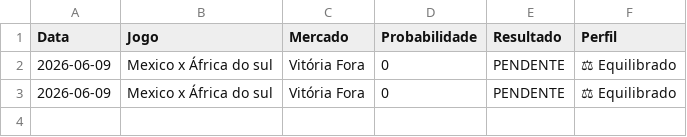
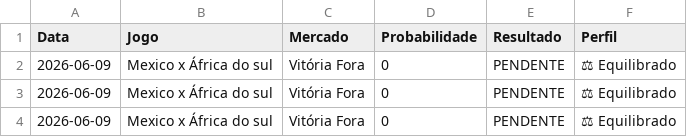
Before and after one commit to Sabonete190/bot-copa-do-mundo, a CSV file: aprendizado_copa.csv, drawn as a sheet; the diff names each change by its address in the sheet, - before the commit and + after, or states it on an @@ line.

Commit message:
Atualizando aprendizado_copa.csv

```diff
--- a/aprendizado_copa.csv
+++ b/aprendizado_copa.csv
+row 4: 2026-06-09 | Mexico x África do sul | Vitória Fora | 0 | PENDENTE | ⚖ Equilibrado
```
